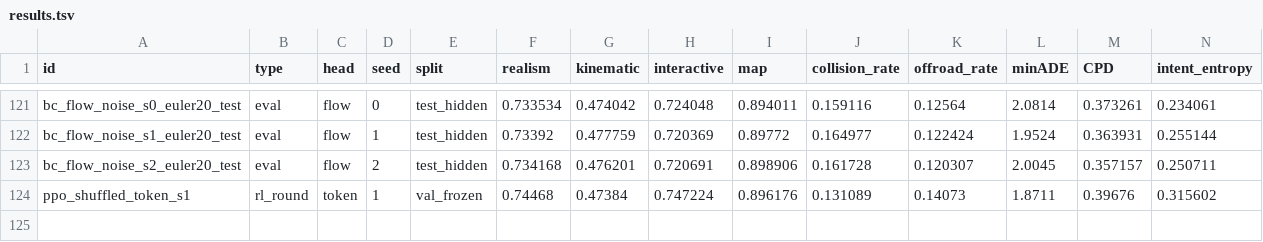
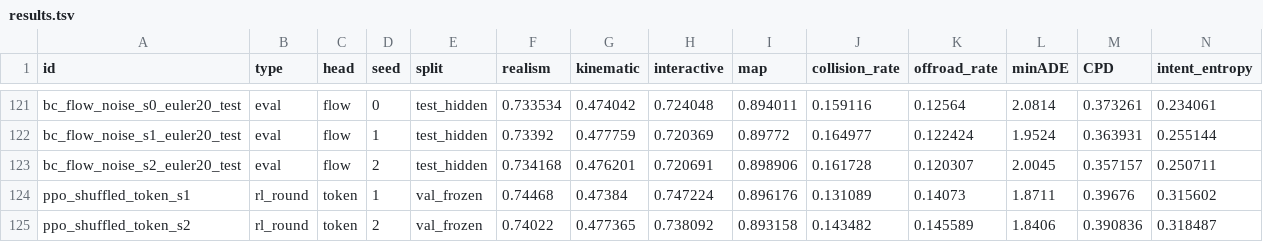
Before and after one commit to kishan-grewal/tokens-vs-flows, a TSV file: results.tsv, drawn as a sheet; only a part is shown, gaps mark what is left out; rows hold the shown columns only; the diff names each change by its address in the sheet, - before the commit and + after, or states it on an @@ line.

Commit message:
results: ppo shuffled control seed 2

```diff
--- a/results.tsv
+++ b/results.tsv
+row 125: ppo_shuffled_token_s2 | rl_round | token | 2 | val_frozen | 0.74022 | 0.477365 | 0.738092 | 0.893158 | 0.143482 | 0.145589 | 1.8406 | 0.390836 | 0.318487
```
Also changed, not shown: 2 other files.
